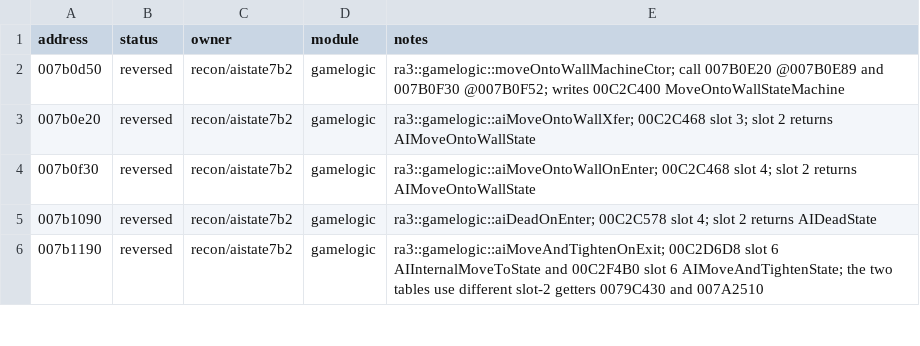
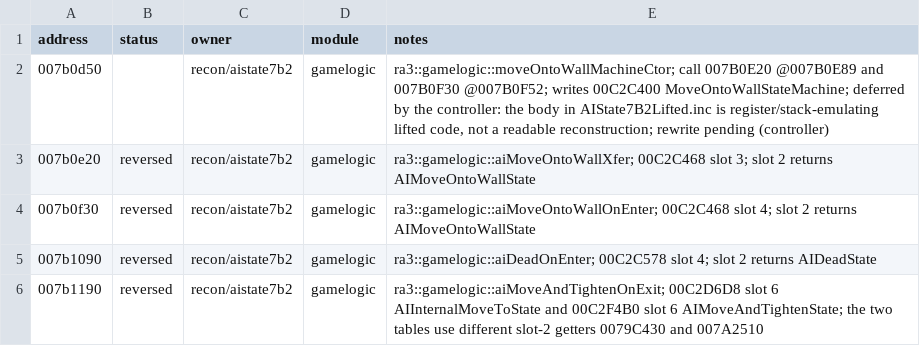
Before and after one commit to HolyCaonima/reaRa3, a TSV file: Ra3Source/docs/analysis/ra3_1.0/aistate7b2_annotations.tsv, drawn as a sheet; only a part is shown; the diff covers the shown part only.

Commit message:
Controller: defer 15 lifted bodies

```diff
--- a/Ra3Source/docs/analysis/ra3_1.0/aistate7b2_annotations.tsv
+++ b/Ra3Source/docs/analysis/ra3_1.0/aistate7b2_annotations.tsv
@@ -1,3 +1,3 @@
 address	status	owner	module	notes
-007b0d50	reversed	recon/aistate7b2	gamelogic	ra3::gamelogic::moveOntoWallMachineCtor; call 007B0E20 @007B0E89 and 007B0F30 @007B0F52; writes 00C2C400 MoveOntoWallStateMachine
+007b0d50		recon/aistate7b2	gamelogic	ra3::gamelogic::moveOntoWallMachineCtor; call 007B0E20 @007B0E89 and 007B0F30 @007B0F52; writes 00C2C400 MoveOntoWallStateMachine; deferred by the controller: the body in AIState7B2Lifted.inc is register/stack-emulating lifted code, not a readable reconstruction; rewrite pending (controller)
 007b0e20	reversed	recon/aistate7b2	gamelogic	ra3::gamelogic::aiMoveOntoWallXfer; 00C2C468 slot 3; slot 2 returns AIMoveOntoWallState
```
Also changed, not shown: 28 edited cells elsewhere in this file, 1 other file.
